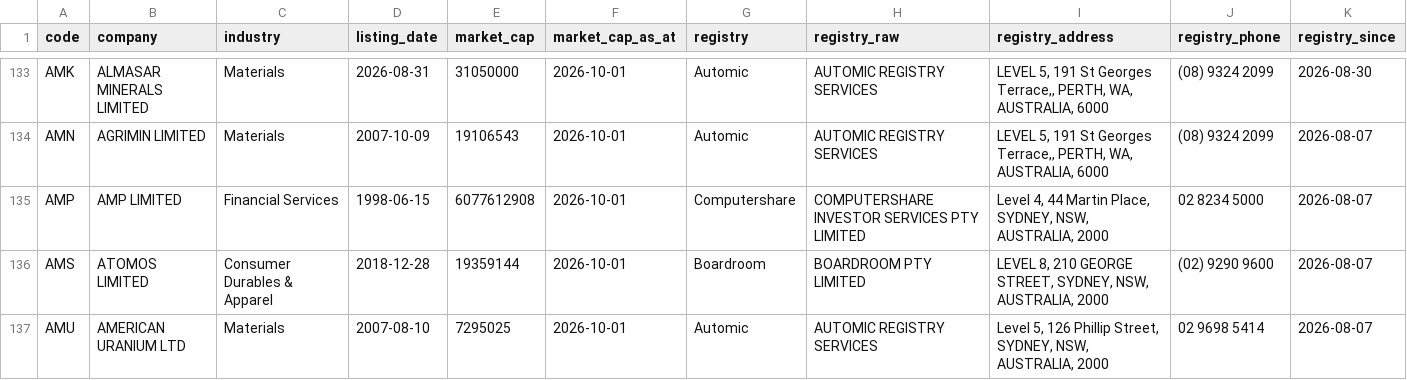
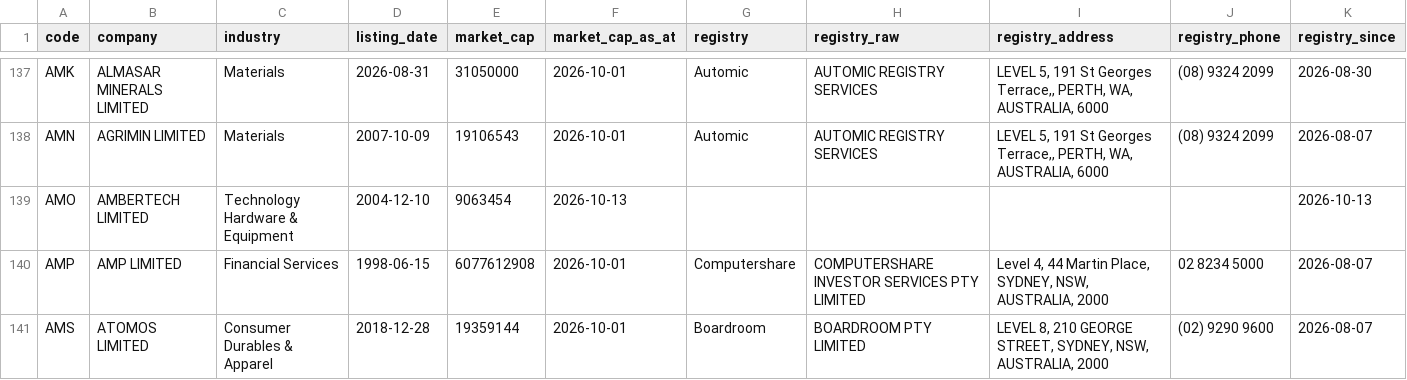
Before and after one commit to nwbort/registry-tracker, a CSV file: data/asx_registries.csv, drawn as a sheet; only a part is shown, gaps mark what is left out; the shorter side is filled out with more unchanged rows; the diff covers the shown part only.

```diff
--- a/data/asx_registries.csv
+++ b/data/asx_registries.csv
@@ -134,2 +138,3 @@ AMK,ALMASAR MINERALS LIMITED,Materials,2026-08-31,31050000,2026-10-01,Automic,AU
 AMN,AGRIMIN LIMITED,Materials,2007-10-09,19106543,2026-10-01,Automic,AUTOMIC REGISTRY SERVICES,"LEVEL 5, 191 St Georges Terrace,, PERTH, WA, AUSTRALIA, 6000",(08) 9324 2099,2026-08-07
+AMO,AMBERTECH LIMITED,Technology Hardware & Equipment,2004-12-10,9063454,2026-10-13,,,,,2026-10-13
 AMP,AMP LIMITED,Financial Services,1998-06-15,6077612908,2026-10-01,Computershare,COMPUTERSHARE INVESTOR SERVICES PTY LIMITED,"Level 4, 44 Martin Place, SYDNEY, NSW, AUSTRALIA, 2000",02 8234 5000,2026-08-07
```
Also changed, not shown: 10 added rows and 3 removed rows elsewhere in this file.
